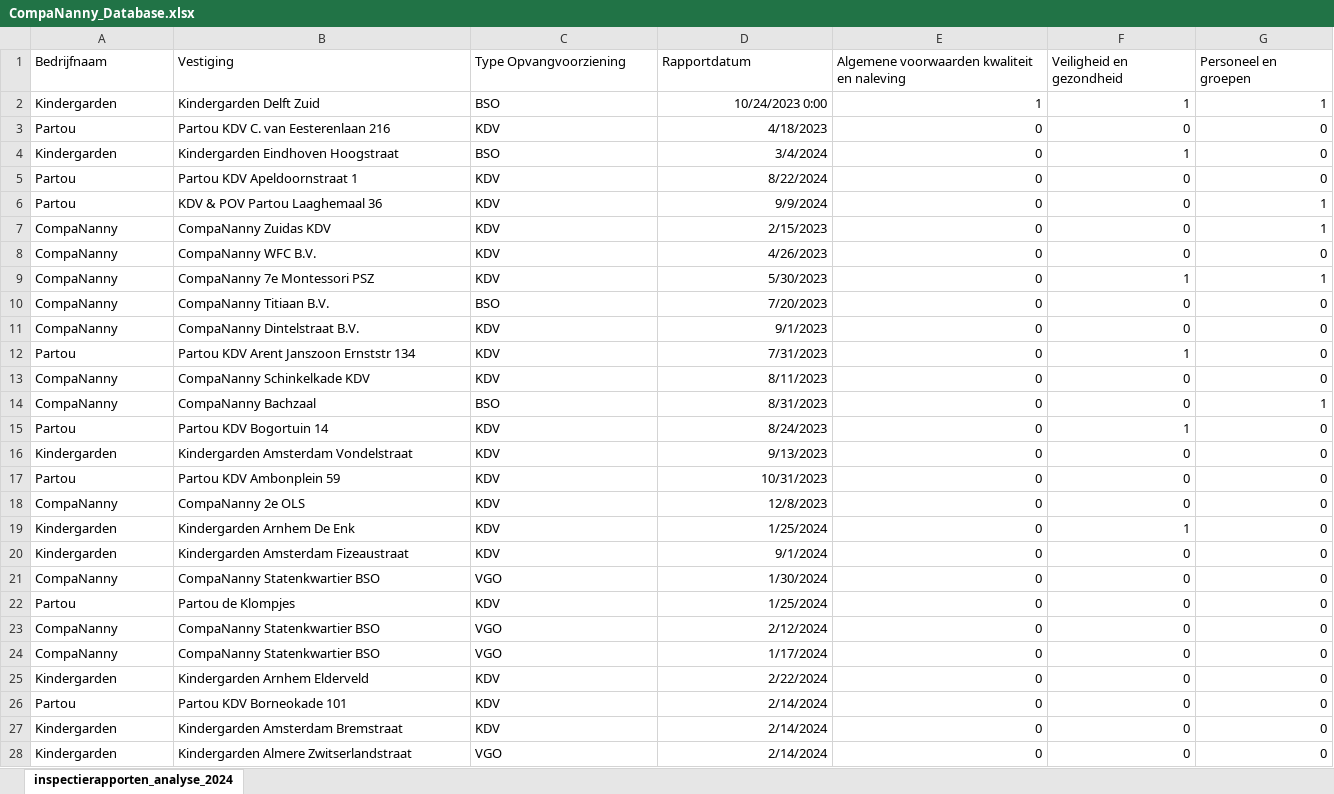
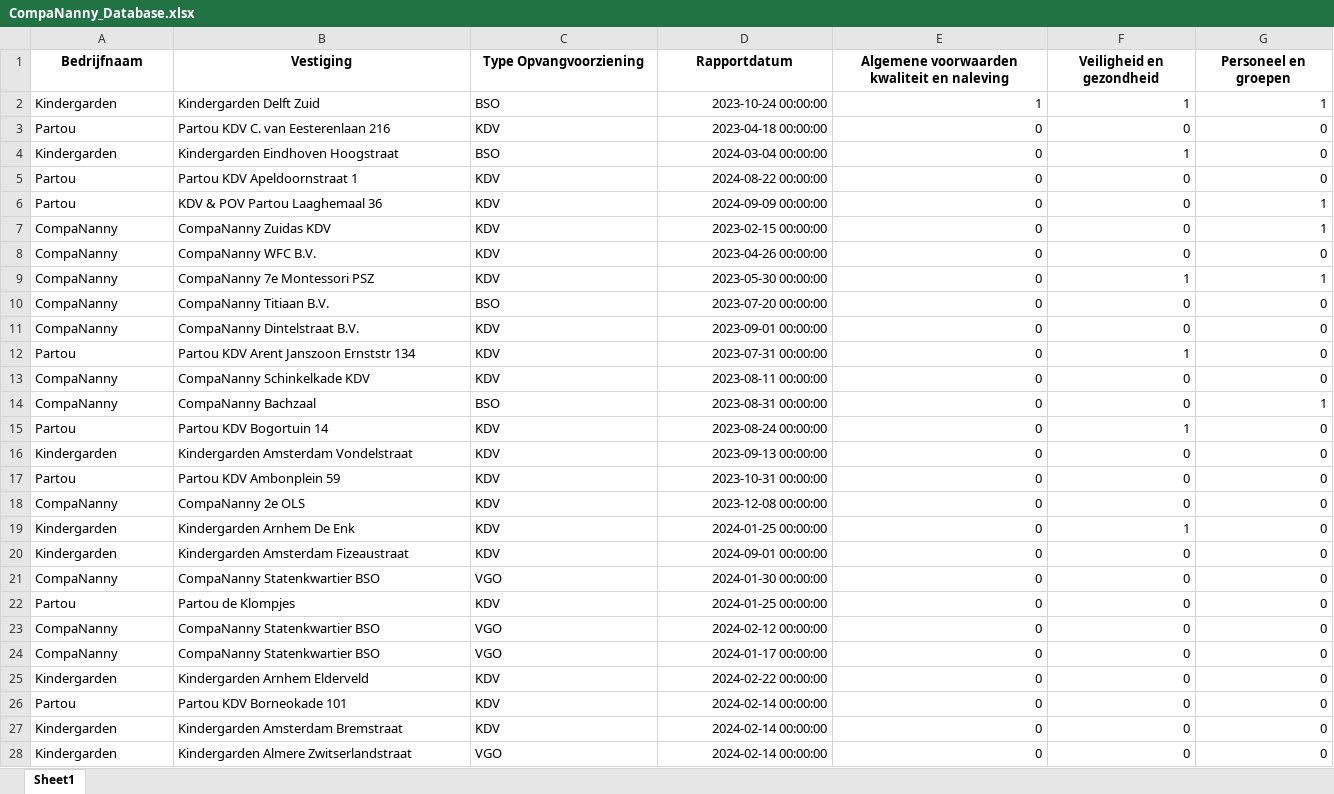
Before and after one commit to HiddeFranke/CompaNanny, an Excel workbook: CompaNanny_Database.xlsx, sheet Sheet1, drawn as a sheet; only a part is shown; values as stored, in another font and other column widths than the file's, no borders; the diff covers the shown part only; the diff names each change by its address in the sheet, - before the commit and + after, or states it on an @@ line.

Commit message:
Nieuwe data toegevoegd via Streamlit

```diff
--- a/CompaNanny_Database.xlsx (sheet Sheet1)
+++ b/CompaNanny_Database.xlsx (sheet Sheet1)
-sheet tab: inspectierapporten_analyse_2024
+sheet tab: Sheet1
@@ A1:G1 bold: off → on, alignment: left → center @@
-D2 (Rapportdatum): 10/24/2023 0:00
+D2 (Rapportdatum): 2023-10-24 00:00:00
-D3 (Rapportdatum): 4/18/2023
+D3 (Rapportdatum): 2023-04-18 00:00:00
-D4 (Rapportdatum): 3/4/2024
+D4 (Rapportdatum): 2024-03-04 00:00:00
-D5 (Rapportdatum): 8/22/2024
+D5 (Rapportdatum): 2024-08-22 00:00:00
-D6 (Rapportdatum): 9/9/2024
+D6 (Rapportdatum): 2024-09-09 00:00:00
-D7 (Rapportdatum): 2/15/2023
+D7 (Rapportdatum): 2023-02-15 00:00:00
-D8 (Rapportdatum): 4/26/2023
+D8 (Rapportdatum): 2023-04-26 00:00:00
-D9 (Rapportdatum): 5/30/2023
+D9 (Rapportdatum): 2023-05-30 00:00:00
-D10 (Rapportdatum): 7/20/2023
+D10 (Rapportdatum): 2023-07-20 00:00:00
-D11 (Rapportdatum): 9/1/2023
+D11 (Rapportdatum): 2023-09-01 00:00:00
-D12 (Rapportdatum): 7/31/2023
+D12 (Rapportdatum): 2023-07-31 00:00:00
-D13 (Rapportdatum): 8/11/2023
+D13 (Rapportdatum): 2023-08-11 00:00:00
-D14 (Rapportdatum): 8/31/2023
+D14 (Rapportdatum): 2023-08-31 00:00:00
-D15 (Rapportdatum): 8/24/2023
+D15 (Rapportdatum): 2023-08-24 00:00:00
-D16 (Rapportdatum): 9/13/2023
+D16 (Rapportdatum): 2023-09-13 00:00:00
-D17 (Rapportdatum): 10/31/2023
+D17 (Rapportdatum): 2023-10-31 00:00:00
-D18 (Rapportdatum): 12/8/2023
+D18 (Rapportdatum): 2023-12-08 00:00:00
-D19 (Rapportdatum): 1/25/2024
+D19 (Rapportdatum): 2024-01-25 00:00:00
-D20 (Rapportdatum): 9/1/2024
+D20 (Rapportdatum): 2024-09-01 00:00:00
-D21 (Rapportdatum): 1/30/2024
+D21 (Rapportdatum): 2024-01-30 00:00:00
-D22 (Rapportdatum): 1/25/2024
+D22 (Rapportdatum): 2024-01-25 00:00:00
-D23 (Rapportdatum): 2/12/2024
+D23 (Rapportdatum): 2024-02-12 00:00:00
-D24 (Rapportdatum): 1/17/2024
+D24 (Rapportdatum): 2024-01-17 00:00:00
-D25 (Rapportdatum): 2/22/2024
+D25 (Rapportdatum): 2024-02-22 00:00:00
-D26:D28 (Rapportdatum): 2/14/2024
+D26:D28 (Rapportdatum): 2024-02-14 00:00:00
```
Also changed, not shown: 1 added row, 25 edited cells and cell formats elsewhere in this sheet.
